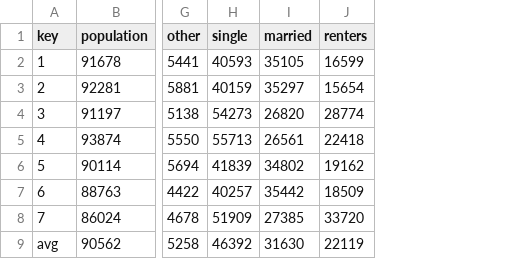
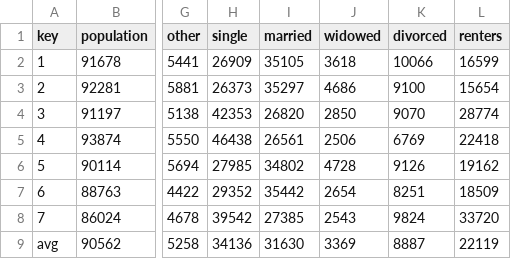
Before and after one commit to seattletimes/council-districts, a CSV file: csv/demo_data_short.csv, drawn as a sheet; only a part is shown, gaps mark what is left out; the diff names each change by its address in the sheet, - before the commit and + after, or states it on an @@ line.

```diff
--- a/csv/demo_data_short.csv
+++ b/csv/demo_data_short.csv
+column J (widowed), rows 2-9: 3618 | 4686 | 2850 | 2506 | 4728 | 2654 | 2543 | 3369
+column K (divorced), rows 2-9: 10066 | 9100 | 9070 | 6769 | 9126 | 8251 | 9824 | 8887
-H2 (single): 40593
+H2 (single): 26909
-H3 (single): 40159
+H3 (single): 26373
-H4 (single): 54273
+H4 (single): 42353
-H5 (single): 55713
+H5 (single): 46438
-H6 (single): 41839
+H6 (single): 27985
-H7 (single): 40257
+H7 (single): 29352
-H8 (single): 51909
+H8 (single): 39542
-H9 (single): 46392
+H9 (single): 34136
```
Also changed, not shown: csv/demo_data_percentages.csv, 3 other files.
